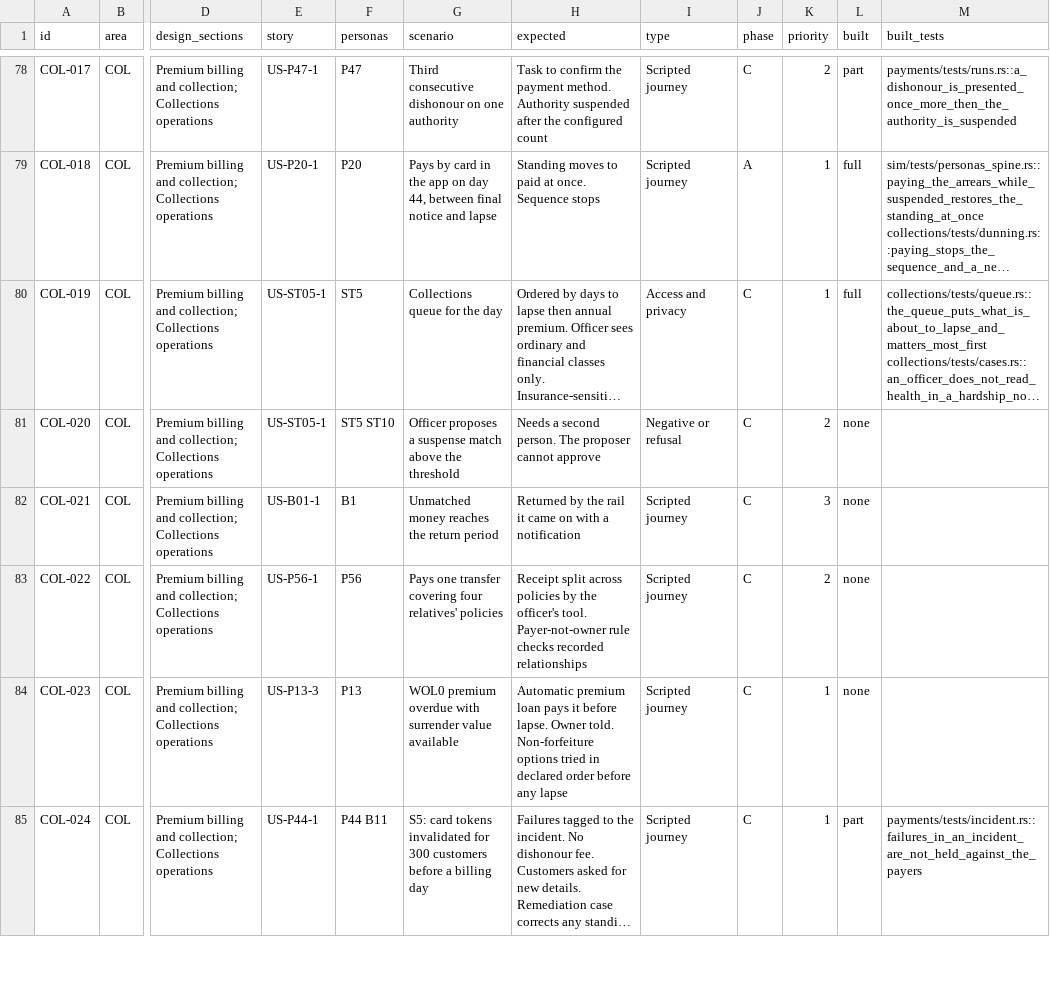
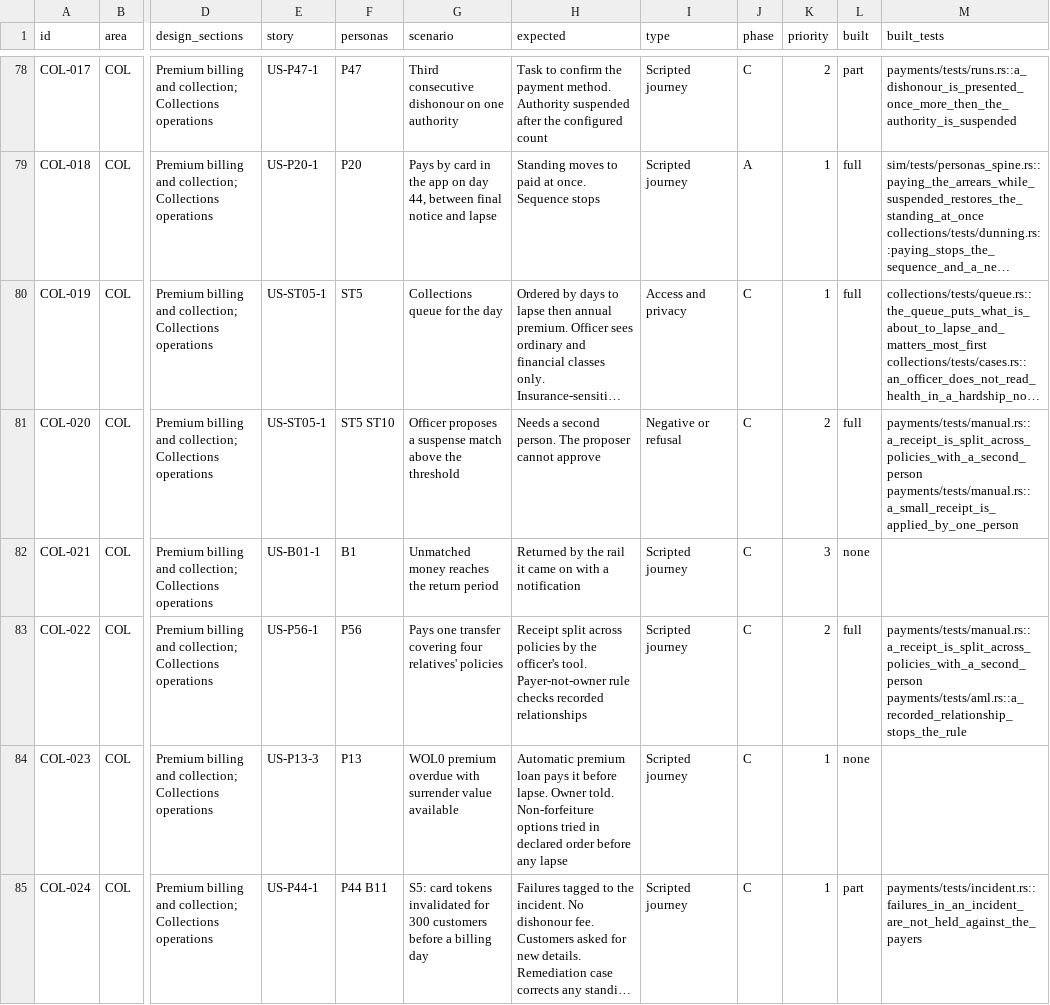
Before and after one commit to mitchell-johnson/Insurance, a CSV file: docs/testing/personas/test-matrix.csv, drawn as a sheet; only a part is shown, gaps mark what is left out; long unchanged cells end in …; the diff names each change by its address in the sheet, - before the commit and + after, or states it on an @@ line.

```diff
--- a/docs/testing/personas/test-matrix.csv
+++ b/docs/testing/personas/test-matrix.csv
-L81 (built): none
+L81 (built): full
-M81 (built_tests): (empty)
+M81 (built_tests): payments/tests/manual.rs::a_receipt_is_split_across_policies_with_a_second_person payments/tests/manual.rs::a_small_receipt_is_applied_by_one_person
-L83 (built): none
+L83 (built): full
-M83 (built_tests): (empty)
+M83 (built_tests): payments/tests/manual.rs::a_receipt_is_split_across_policies_with_a_second_person payments/tests/aml.rs::a_recorded_relationship_stops_the_rule
```
Also changed, not shown: 12 other files.
